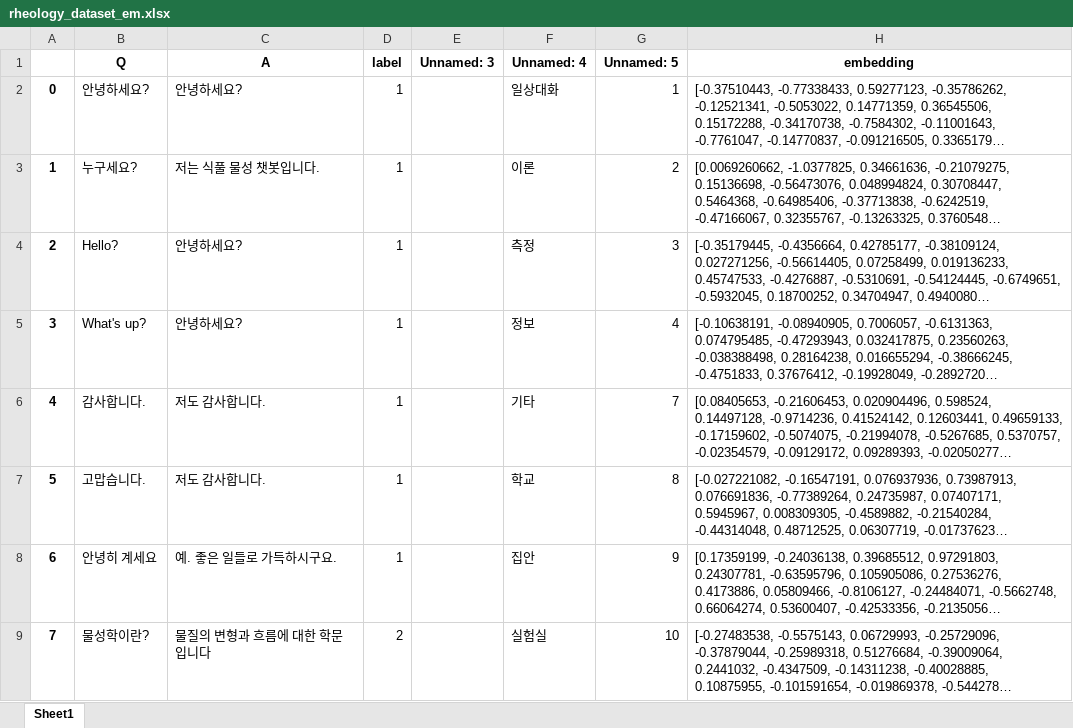
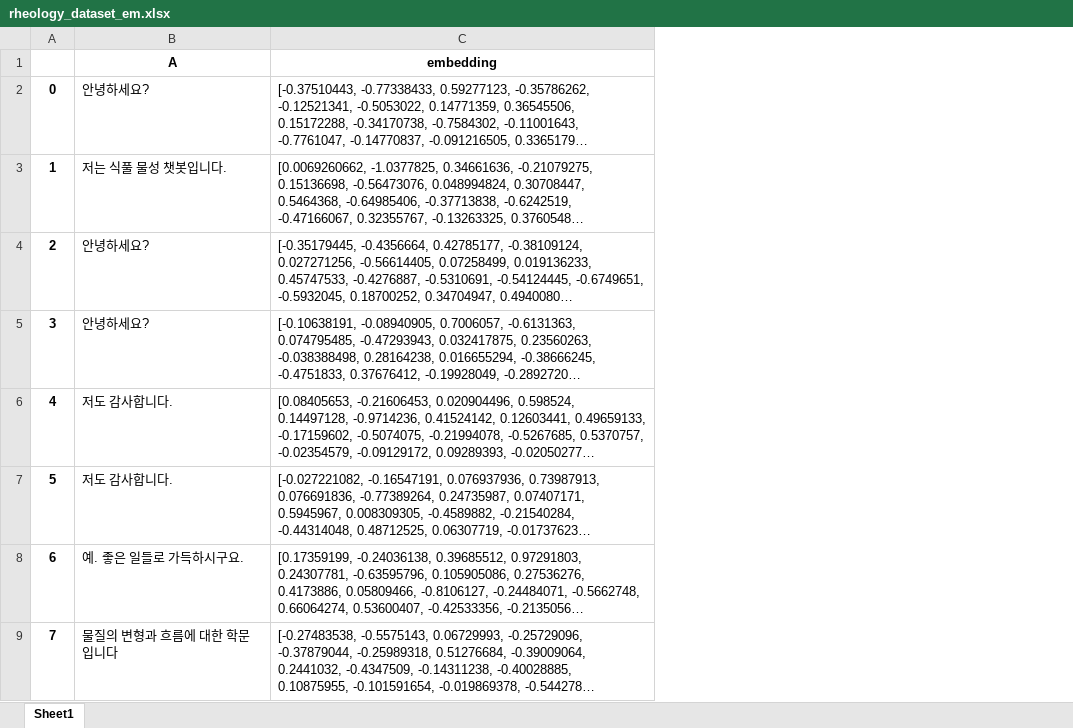
Before and after one commit to hisylee/rheology_chat, an Excel workbook: rheology_dataset_em.xlsx, sheet Sheet1, drawn as a sheet; only a part is shown; long unchanged cells end in …; values as stored, in another font and other column widths than the file's, no borders; the diff names each change by its address in the sheet, - before the commit and + after, or states it on an @@ line.

Commit message:
Add files via upload

```diff
--- a/rheology_dataset_em.xlsx (sheet Sheet1)
+++ b/rheology_dataset_em.xlsx (sheet Sheet1)
-column B (Q), rows 2-9: 안녕하세요? | 누구세요? | Hello? | What's up? | 감사합니다. | 고맙습니다. | 안녕히 계세요 | 물성학이란?
-column D (label), rows 2-9: 1 | 1 | 1 | 1 | 1 | 1 | 1 | 2
-column E (Unnamed: 3), empty
-column F (Unnamed: 4), rows 2-9: 일상대화 | 이론 | 측정 | 정보 | 기타 | 학교 | 집안 | 실험실
-column G (Unnamed: 5), rows 2-9: 1 | 2 | 3 | 4 | 7 | 8 | 9 | 10
```
